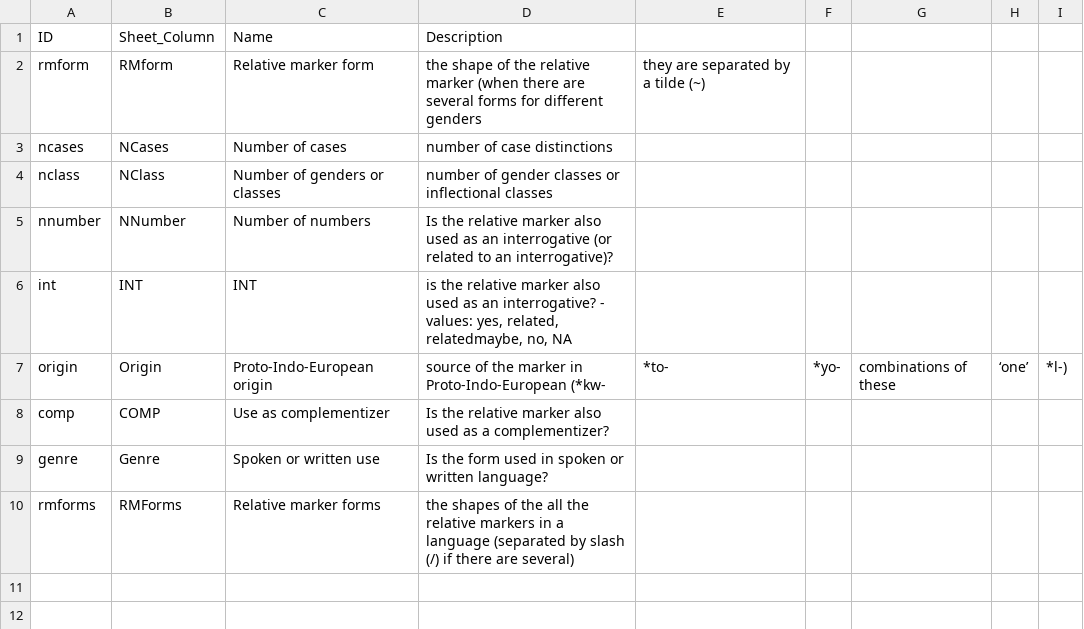
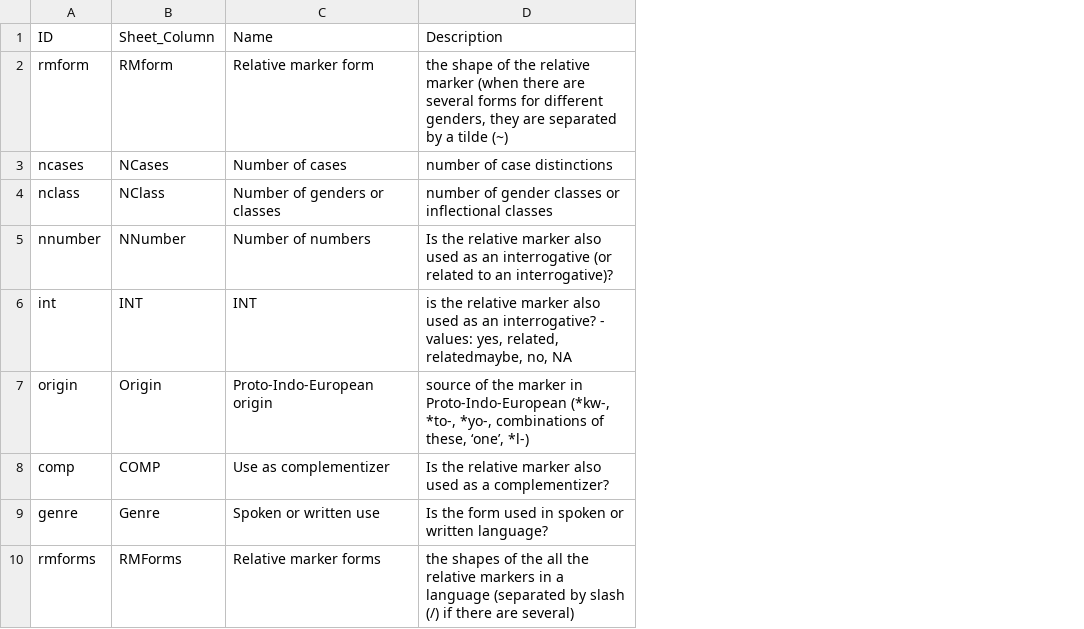
Before and after one commit to haspelmath/audersetinterrog, a CSV file: etc/parameters.csv, drawn as a sheet; the diff names each change by its address in the sheet, - before the commit and + after, or states it on an @@ line.

```diff
--- a/etc/parameters.csv
+++ b/etc/parameters.csv
-column E, rows 2-7: they are separated by a tilde (~) |  |  |  |  | *to-
-column F, row 7: *yo-
-column G, row 7: combinations of these
-column H, row 7: ‘one’
-column I, row 7: *l-)
-D2: …for different genders
+D2: …for different genders, they are separated by a tilde (~)
-D7: …in Proto-Indo-European (*kw-
+D7: …in Proto-Indo-European (*kw-, *to-, *yo-, combinations of these, ‘one’, *l-)
```
Also changed, not shown: 1 other file.
